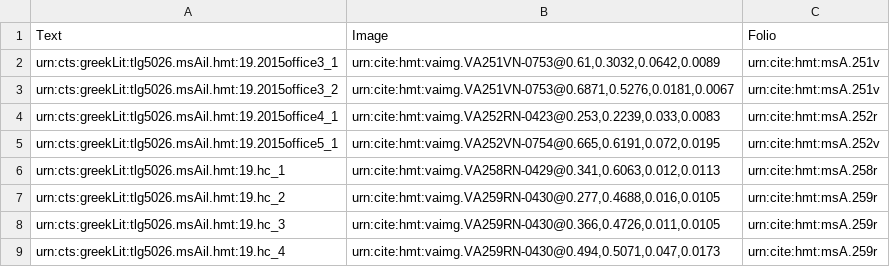
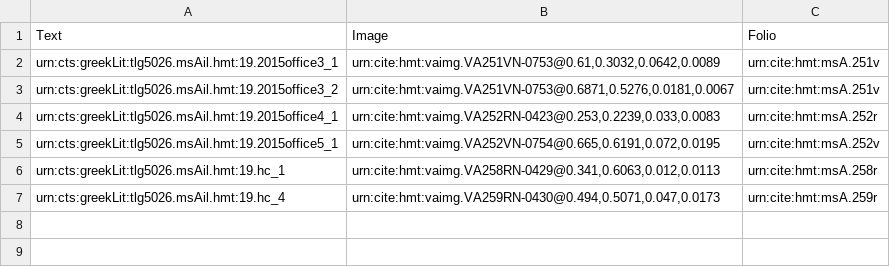
Before and after one commit to hmteditors/closed-venA-19, a CSV file: collections/venA-interlinear.csv, drawn as a sheet; the diff names each change by its address in the sheet, - before the commit and + after, or states it on an @@ line.

Commit message:
Update venA-interlinear.csv

```diff
--- a/collections/venA-interlinear.csv
+++ b/collections/venA-interlinear.csv
-row 7: urn:cts:greekLit:tlg5026.msAil.hmt:19.hc_2 | urn:cite:hmt:vaimg.VA259RN-0430@0.277,0.4688,0.016,0.0105 | urn:cite:hmt:msA.259r
-row 8: urn:cts:greekLit:tlg5026.msAil.hmt:19.hc_3 | urn:cite:hmt:vaimg.VA259RN-0430@0.366,0.4726,0.011,0.0105 | urn:cite:hmt:msA.259r
```
